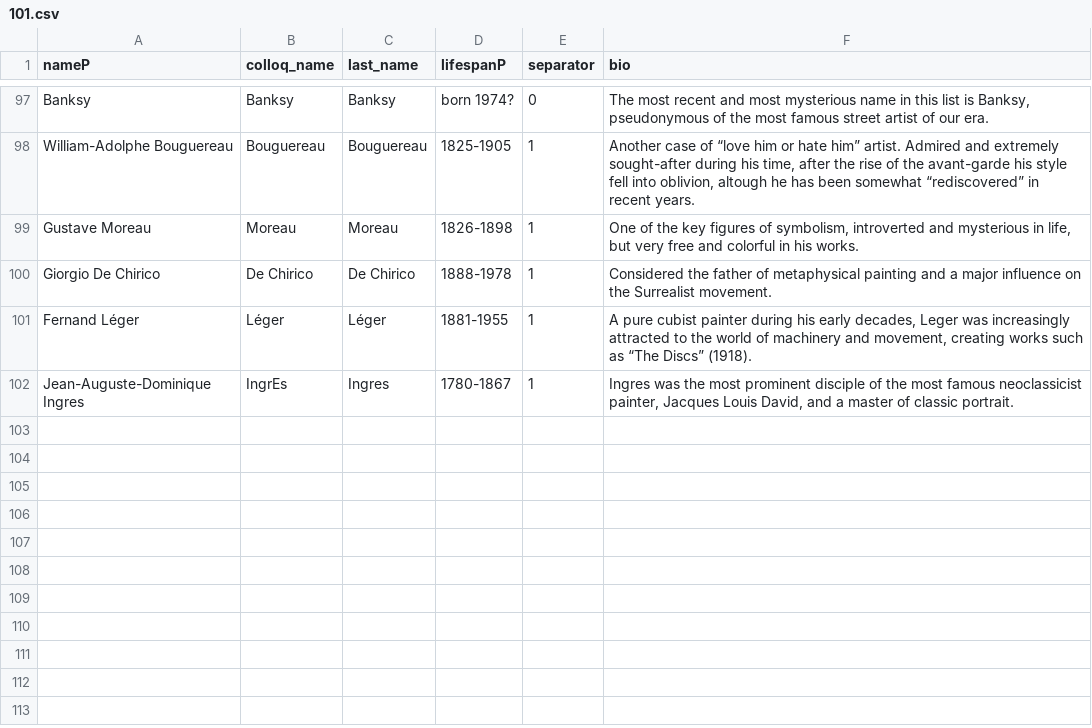
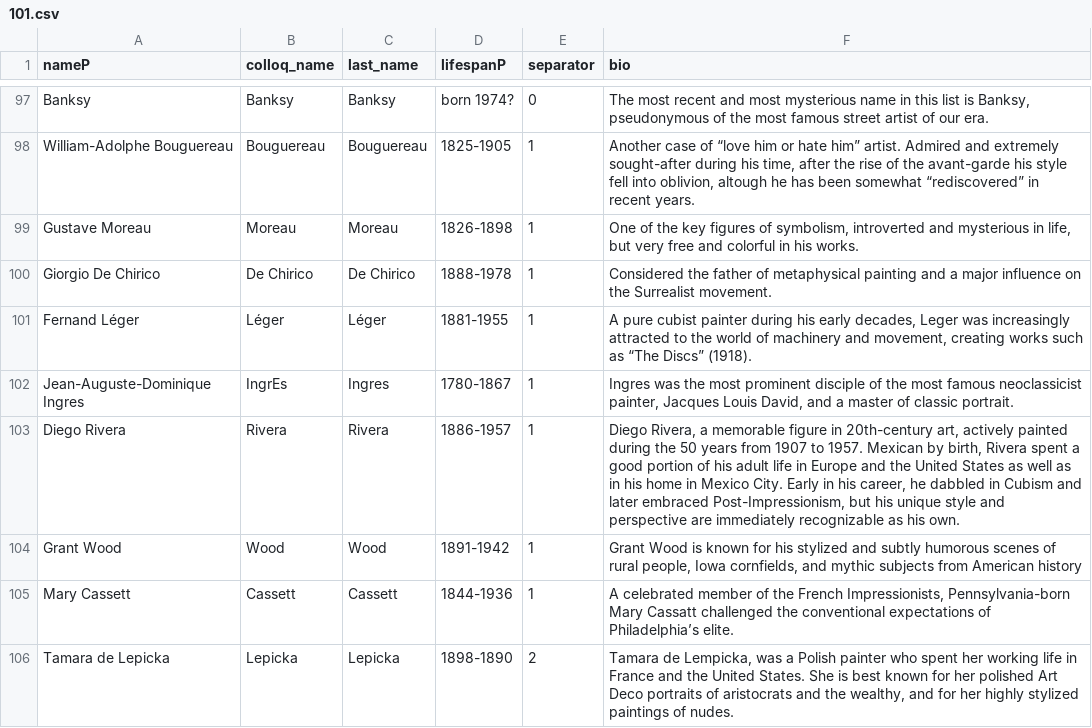
Before and after one commit to RPleasnick/project-3, a CSV file: 101.csv, drawn as a sheet; only a part is shown, gaps mark what is left out; the diff names each change by its address in the sheet, - before the commit and + after, or states it on an @@ line.

```diff
--- a/101.csv
+++ b/101.csv
+row 103: Diego Rivera | Rivera | Rivera | 1886-1957 | 1 | Diego Rivera, a memorable figure in 20th-century art, actively painted during the 50 years from 1907 to 1957. Mexican by birth, Rivera spent a good portion of his adult life in Europe and the United States as well as in his home in Mexico City. Early in his career, he dabbled in Cubism and later embraced Post-Impressionism, but his unique style and perspective are immediately recognizable as his own.
+row 104: Grant Wood | Wood | Wood | 1891-1942 | 1 | Grant Wood is known for his stylized and subtly humorous scenes of rural people, Iowa cornfields, and mythic subjects from American history
+row 105: Mary Cassett | Cassett | Cassett | 1844-1936 | 1 | A celebrated member of the French Impressionists, Pennsylvania-born Mary Cassatt challenged the conventional expectations of Philadelphia’s elite.
+row 106: Tamara de Lepicka | Lepicka | Lepicka | 1898-1890 | 2 | Tamara de Lempicka, was a Polish painter who spent her working life in France and the United States. She is best known for her polished Art Deco portraits of aristocrats and the wealthy, and for her highly stylized paintings of nudes.
```
Also changed, not shown: 3 other files.
